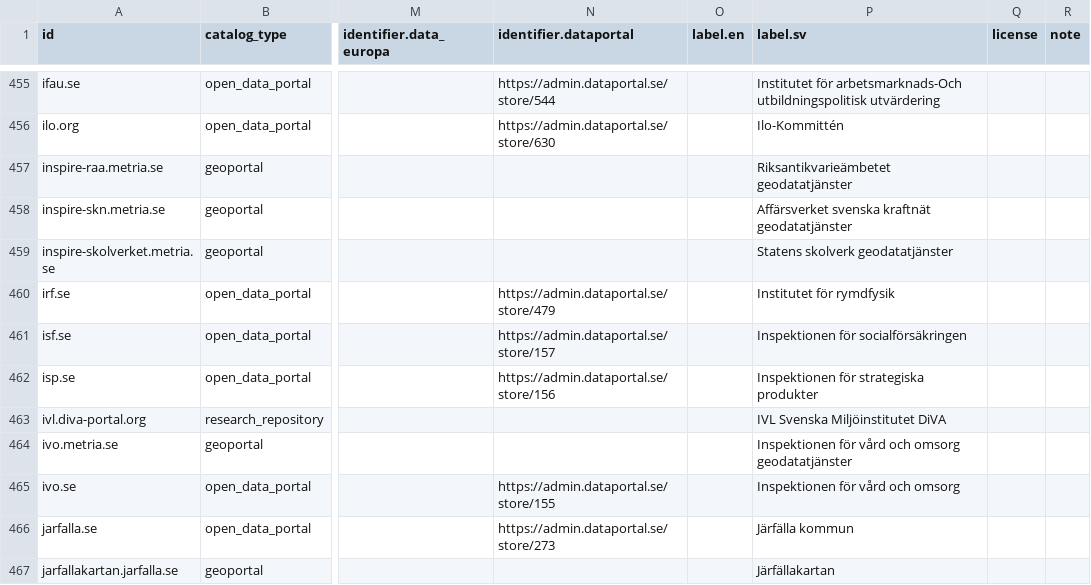
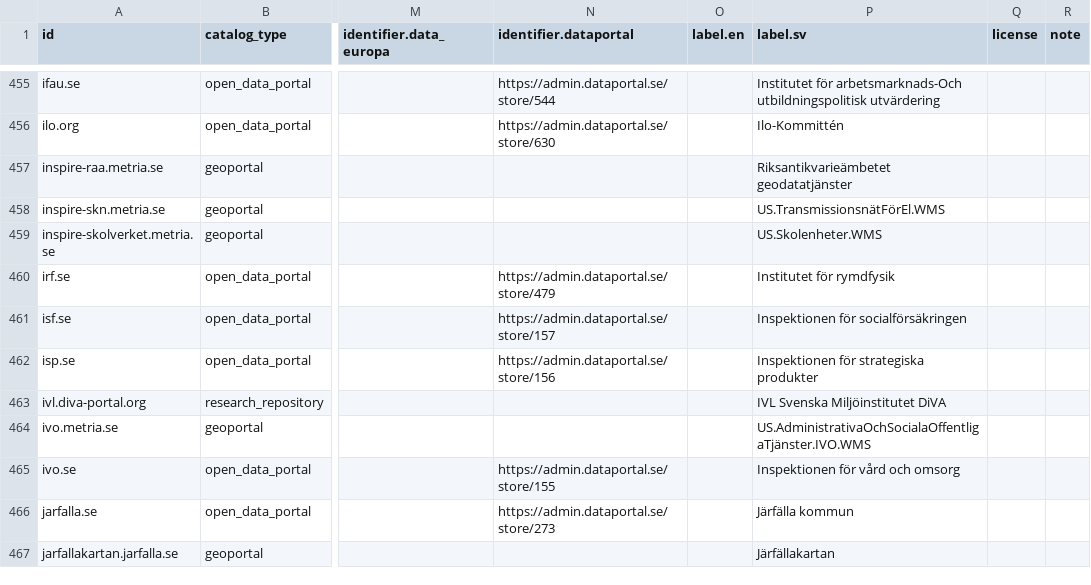
Before and after one commit to nordicintel/catalogs, a CSV file: dist/catalogs.csv, drawn as a sheet; only a part is shown, gaps mark what is left out; the diff covers the shown part only; the diff names each change by its address in the sheet, - before the commit and + after, or states it on an @@ line.

```diff
--- a/dist/catalogs.csv
+++ b/dist/catalogs.csv
-P458 (label.sv): Affärsverket svenska kraftnät geodatatjänster
+P458 (label.sv): US.TransmissionsnätFörEl.WMS
-P459 (label.sv): Statens skolverk geodatatjänster
+P459 (label.sv): US.Skolenheter.WMS
-P464 (label.sv): Inspektionen för vård och omsorg geodatatjänster
+P464 (label.sv): US.AdministrativaOchSocialaOffentligaTjänster.IVO.WMS
```
Also changed, not shown: 29 edited cells elsewhere in this file, 9 other files.
